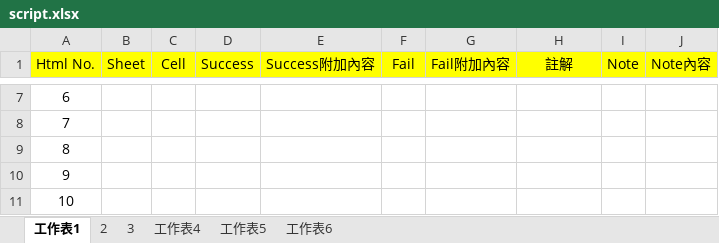
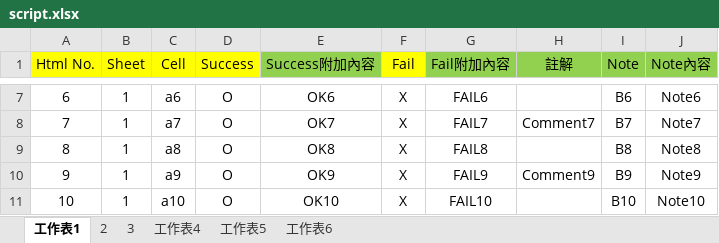
Before and after one commit to JackyWu311/ResultExcel, an Excel workbook: HtmlToExcel/bin/Debug/Script/script.xlsx, sheet 工作表1, drawn as a sheet; only a part is shown, gaps mark what is left out; values as stored, in another font and other column widths than the file's, no borders; the diff covers the shown part only; the diff names each change by its address in the sheet, - before the commit and + after, or states it on an @@ line.

```diff
--- a/HtmlToExcel/bin/Debug/Script/script.xlsx (sheet 工作表1)
+++ b/HtmlToExcel/bin/Debug/Script/script.xlsx (sheet 工作表1)
-E1 fill: #FFFF00
+E1 fill: #92D050
-G1:J1 fill: #FFFF00
+G1:J1 fill: #92D050
-B7:B11 (Sheet): (empty)
+B7:B11 (Sheet): 1
-C7 (Cell): (empty)
+C7 (Cell): a6
-D7:D11 (Success): (empty)
+D7:D11 (Success): O
-E7 (Success附加內容): (empty)
+E7 (Success附加內容): OK6
-F7:F11 (Fail): (empty)
+F7:F11 (Fail): X
-G7 (Fail附加內容): (empty)
+G7 (Fail附加內容): FAIL6
-I7 (Note): (empty)
+I7 (Note): B6
-J7 (Note內容): (empty)
+J7 (Note內容): Note6
-C8 (Cell): (empty)
+C8 (Cell): a7
-E8 (Success附加內容): (empty)
+E8 (Success附加內容): OK7
-G8 (Fail附加內容): (empty)
+G8 (Fail附加內容): FAIL7
-H8 (註解): (empty)
+H8 (註解): Comment7
-I8 (Note): (empty)
+I8 (Note): B7
-J8 (Note內容): (empty)
+J8 (Note內容): Note7
-C9 (Cell): (empty)
+C9 (Cell): a8
-E9 (Success附加內容): (empty)
+E9 (Success附加內容): OK8
-G9 (Fail附加內容): (empty)
+G9 (Fail附加內容): FAIL8
-I9 (Note): (empty)
+I9 (Note): B8
-J9 (Note內容): (empty)
+J9 (Note內容): Note8
-C10 (Cell): (empty)
+C10 (Cell): a9
-E10 (Success附加內容): (empty)
+E10 (Success附加內容): OK9
-G10 (Fail附加內容): (empty)
+G10 (Fail附加內容): FAIL9
-H10 (註解): (empty)
+H10 (註解): Comment9
-I10 (Note): (empty)
+I10 (Note): B9
-J10 (Note內容): (empty)
+J10 (Note內容): Note9
-C11 (Cell): (empty)
+C11 (Cell): a10
-E11 (Success附加內容): (empty)
+E11 (Success附加內容): OK10
-G11 (Fail附加內容): (empty)
+G11 (Fail附加內容): FAIL10
-I11 (Note): (empty)
+I11 (Note): B10
-J11 (Note內容): (empty)
+J11 (Note內容): Note10
```
Also changed, not shown: 8 added rows and 179 edited cells elsewhere in this sheet, 17 other files.
